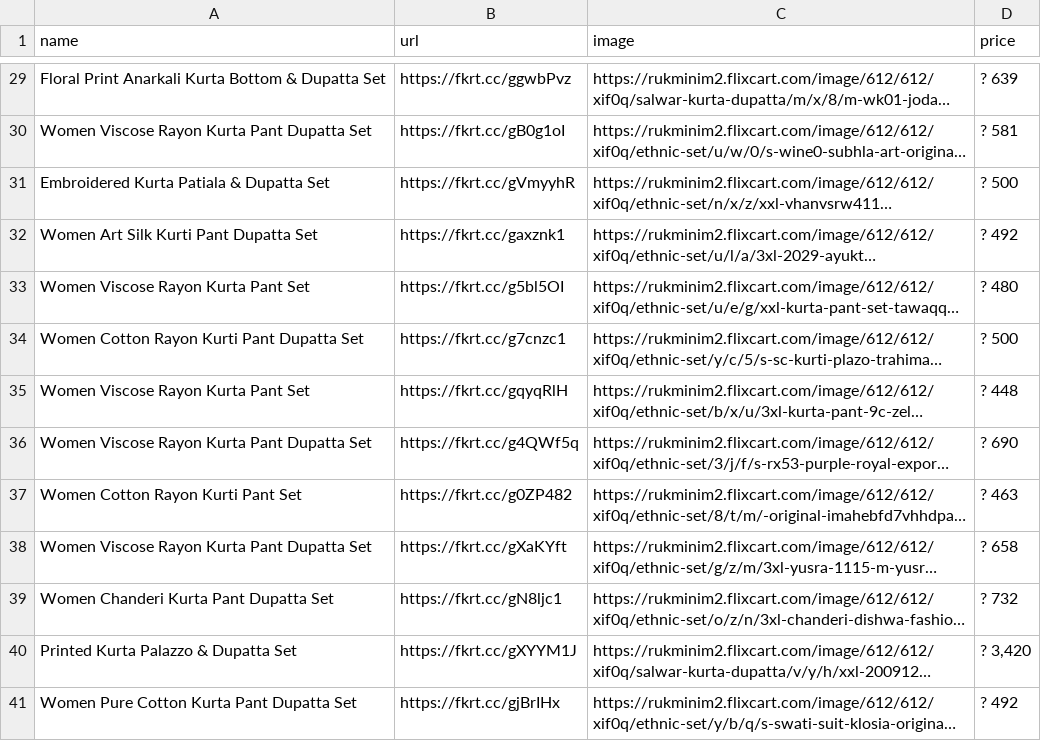
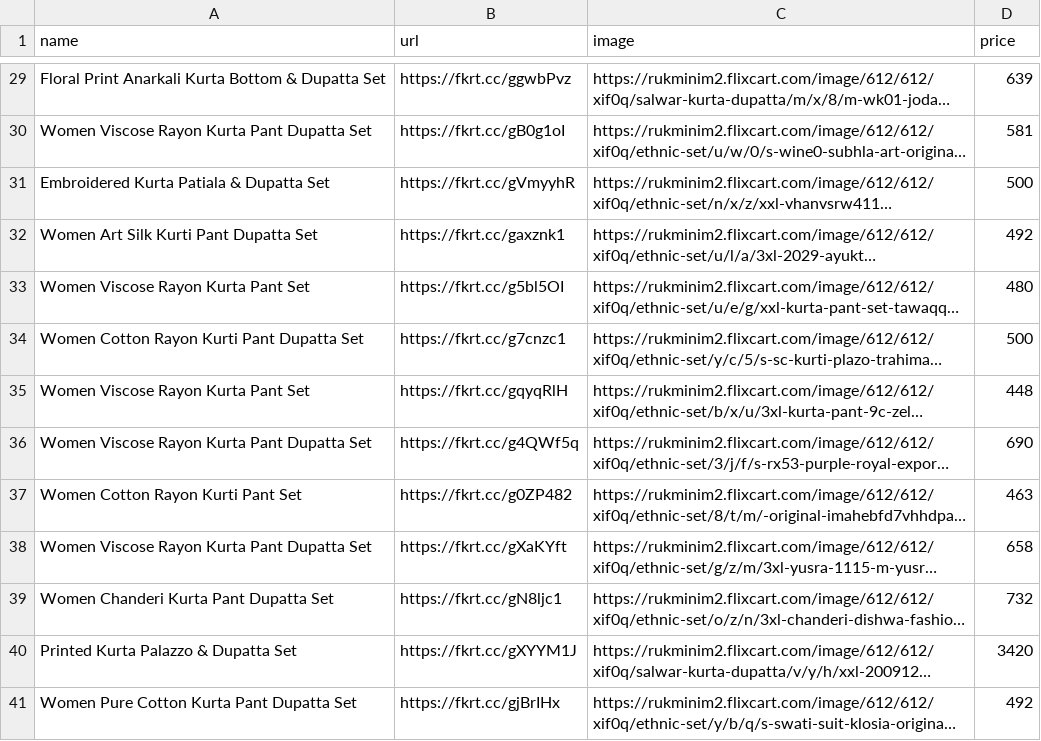
Before and after one commit to digitalinfoline/grid, a CSV file: flipkart_tops (24).csv, drawn as a sheet; only a part is shown, gaps mark what is left out; long unchanged cells end in …; the diff covers the shown part only; the diff names each change by its address in the sheet, - before the commit and + after, or states it on an @@ line.

```diff
--- a/flipkart_tops (24).csv
+++ b/flipkart_tops (24).csv
-D29 (price): ? 639
+D29 (price): 639
-D30 (price): ? 581
+D30 (price): 581
-D31 (price): ? 500
+D31 (price): 500
-D32 (price): ? 492
+D32 (price): 492
-D33 (price): ? 480
+D33 (price): 480
-D34 (price): ? 500
+D34 (price): 500
-D35 (price): ? 448
+D35 (price): 448
-D36 (price): ? 690
+D36 (price): 690
-D37 (price): ? 463
+D37 (price): 463
-D38 (price): ? 658
+D38 (price): 658
-D39 (price): ? 732
+D39 (price): 732
-D40 (price): ? 3,420
+D40 (price): 3420
-D41 (price): ? 492
+D41 (price): 492
```
Also changed, not shown: 27 edited cells elsewhere in this file.
